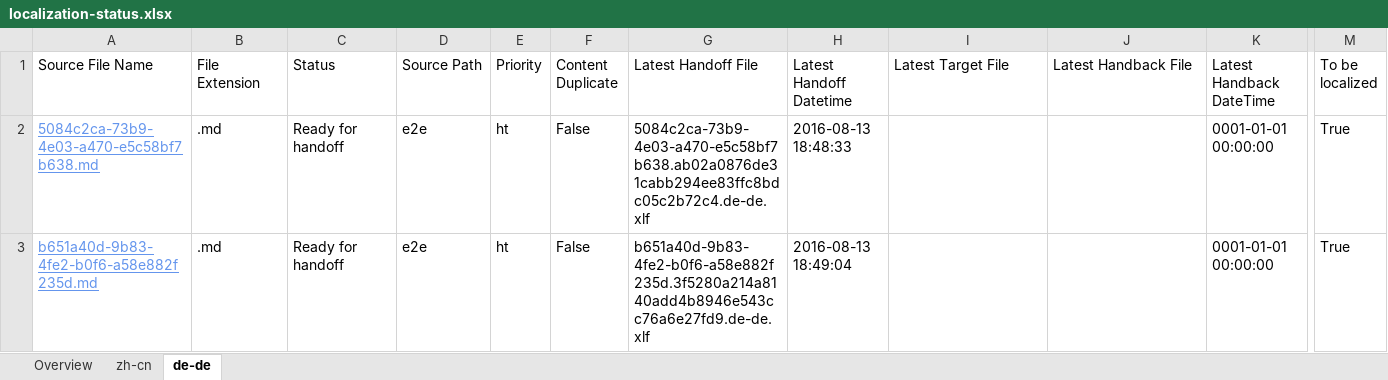
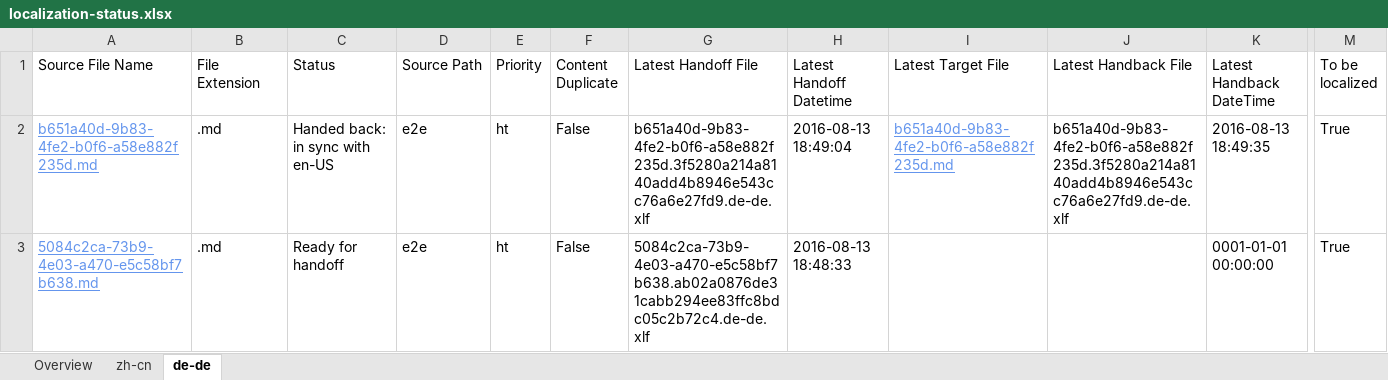
Before and after one commit to OpenLocalizationTestOrg/olhandback-e2e, an Excel workbook: ol-handback/OpenLocalizationTestOrg/oltest/ci/localization-status.xlsx, sheet de-de, drawn as a sheet; only a part is shown, gaps mark what is left out; values as stored, in another font and other column widths than the file's, no borders; table styles not drawn; removed rows and columns are numbered as before the commit, all else as after; rows hold the shown columns only; the diff names each change by its address in the sheet, - before the commit and + after, or states it on an @@ line.

```diff
--- a/ol-handback/OpenLocalizationTestOrg/oltest/ci/localization-status.xlsx (sheet de-de)
+++ b/ol-handback/OpenLocalizationTestOrg/oltest/ci/localization-status.xlsx (sheet de-de)
+row 2: b651a40d-9b83-4fe2-b0f6-a58e882f235d.md | .md | Handed back: in sync with en-US | e2e | ht | False | b651a40d-9b83-4fe2-b0f6-a58e882f235d.3f5280a214a8140add4b8946e543cc76a6e27fd9.de-de.xlf | 2016-08-13 18:49:04 | b651a40d-9b83-4fe2-b0f6-a58e882f235d.md | b651a40d-9b83-4fe2-b0f6-a58e882f235d.3f5280a214a8140add4b8946e543cc76a6e27fd9.de-de.xlf | 2016-08-13 18:49:35 | True
-row 3: b651a40d-9b83-4fe2-b0f6-a58e882f235d.md | .md | Ready for handoff | e2e | ht | False | b651a40d-9b83-4fe2-b0f6-a58e882f235d.3f5280a214a8140add4b8946e543cc76a6e27fd9.de-de.xlf | 2016-08-13 18:49:04 |  |  | 0001-01-01 00:00:00 | True
```
Also changed, not shown: sheet zh-cn, sheet Overview, 1 other file.
